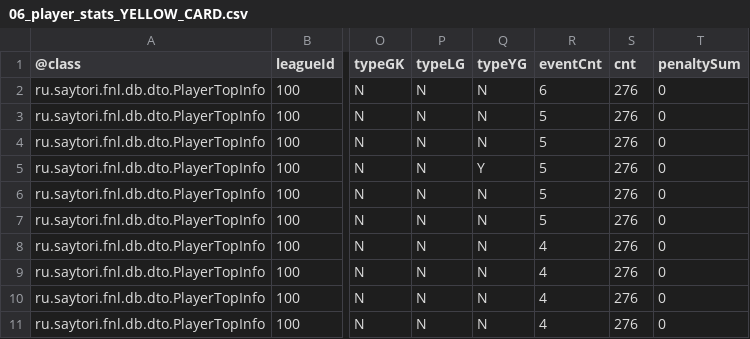
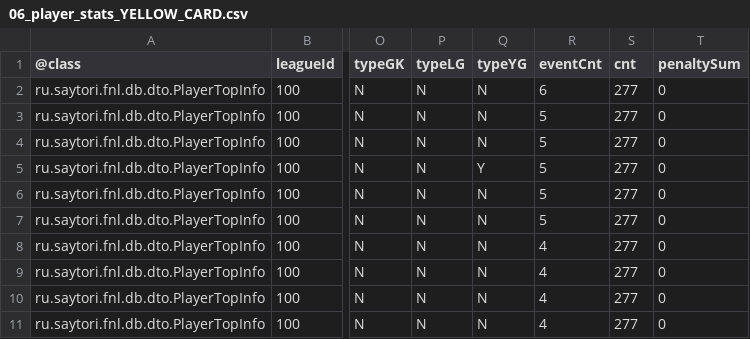
Before and after one commit to topliga1/fnl, a CSV file: data/csv/06_player_stats_YELLOW_CARD.csv, drawn as a sheet; only a part is shown, gaps mark what is left out; the diff names each change by its address in the sheet, - before the commit and + after, or states it on an @@ line.

```diff
--- a/data/csv/06_player_stats_YELLOW_CARD.csv
+++ b/data/csv/06_player_stats_YELLOW_CARD.csv
-S2:S11 (cnt): 276
+S2:S11 (cnt): 277
```
Also changed, not shown: data/csv/06_player_stats_SHOTS_TARGET.csv, 15 other files.
